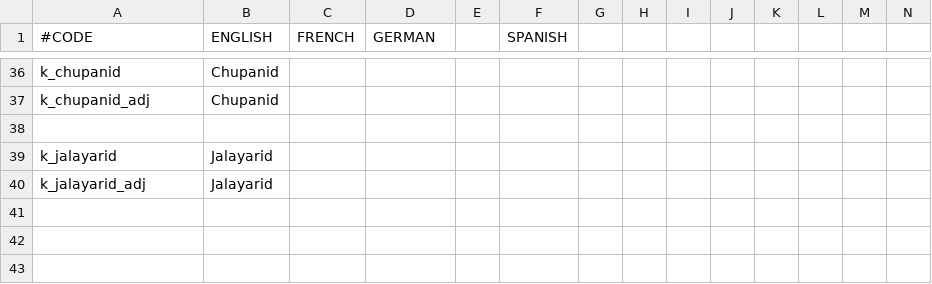
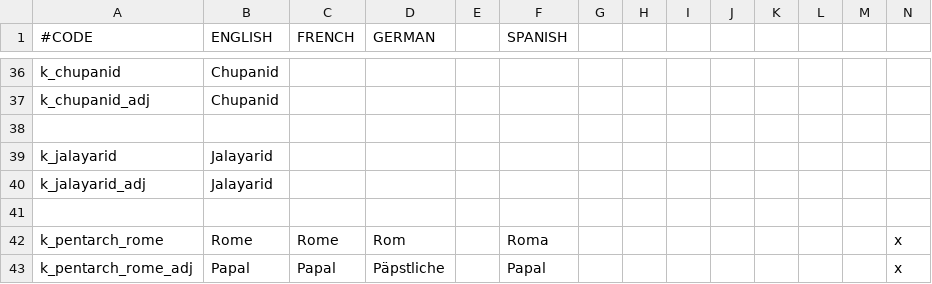
Before and after one commit to ck2plus/CK2Plus_Rewrite, a CSV file: CK2Plus/localisation/000_ck2Plus_expanded_titles.csv, drawn as a sheet; only a part is shown, gaps mark what is left out; rows hold the shown columns only; the diff names each change by its address in the sheet, - before the commit and + after, or states it on an @@ line.

```diff
--- a/CK2Plus/localisation/000_ck2Plus_expanded_titles.csv
+++ b/CK2Plus/localisation/000_ck2Plus_expanded_titles.csv
+row 41: (empty)
+row 42: k_pentarch_rome | Rome | Rome | Rom |  | Roma |  |  |  |  |  |  |  | x
+row 43: k_pentarch_rome_adj | Papal | Papal | Päpstliche |  | Papal |  |  |  |  |  |  |  | x
```
Also changed, not shown: CK2Plus/localisation/000_CK2Plus_expanded_religions.csv, 15 other files.
